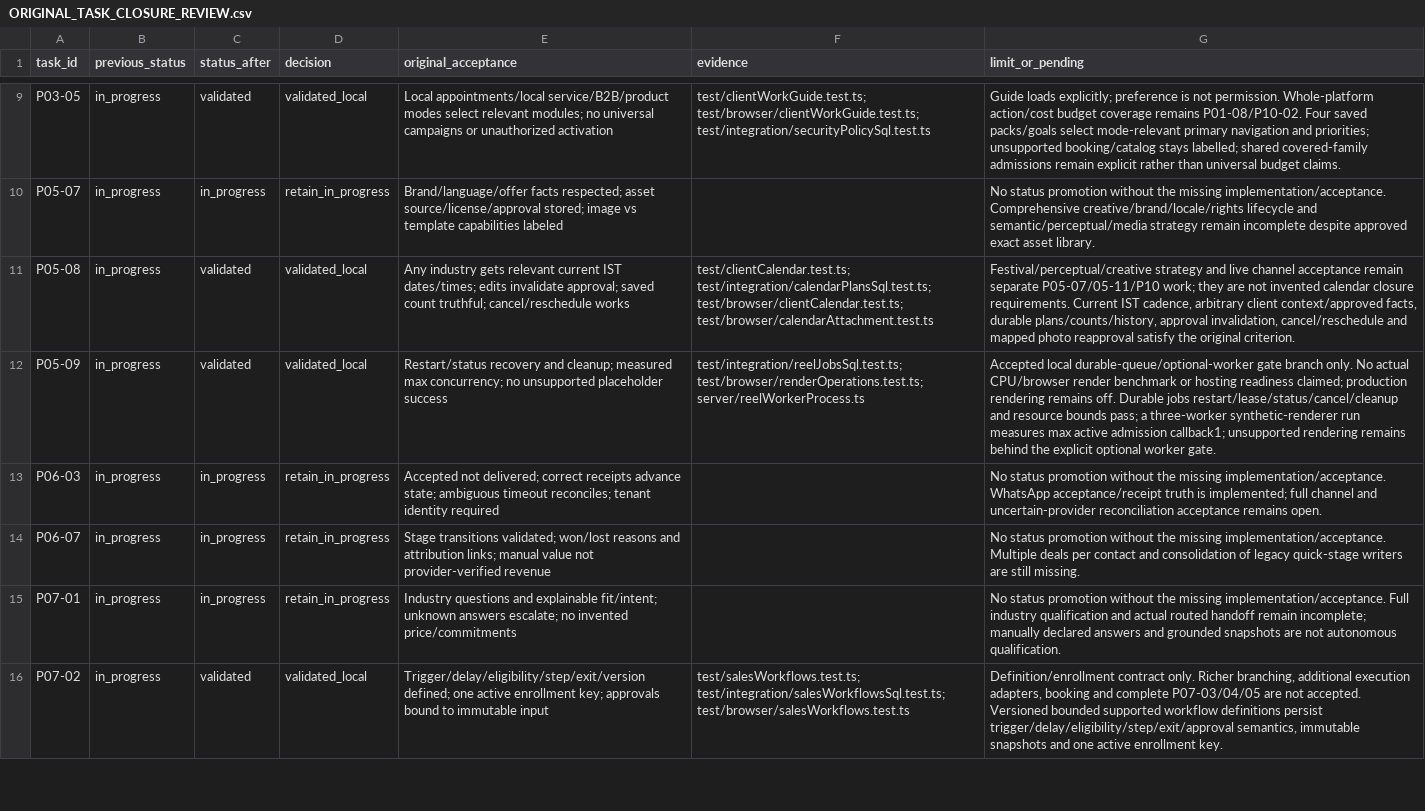
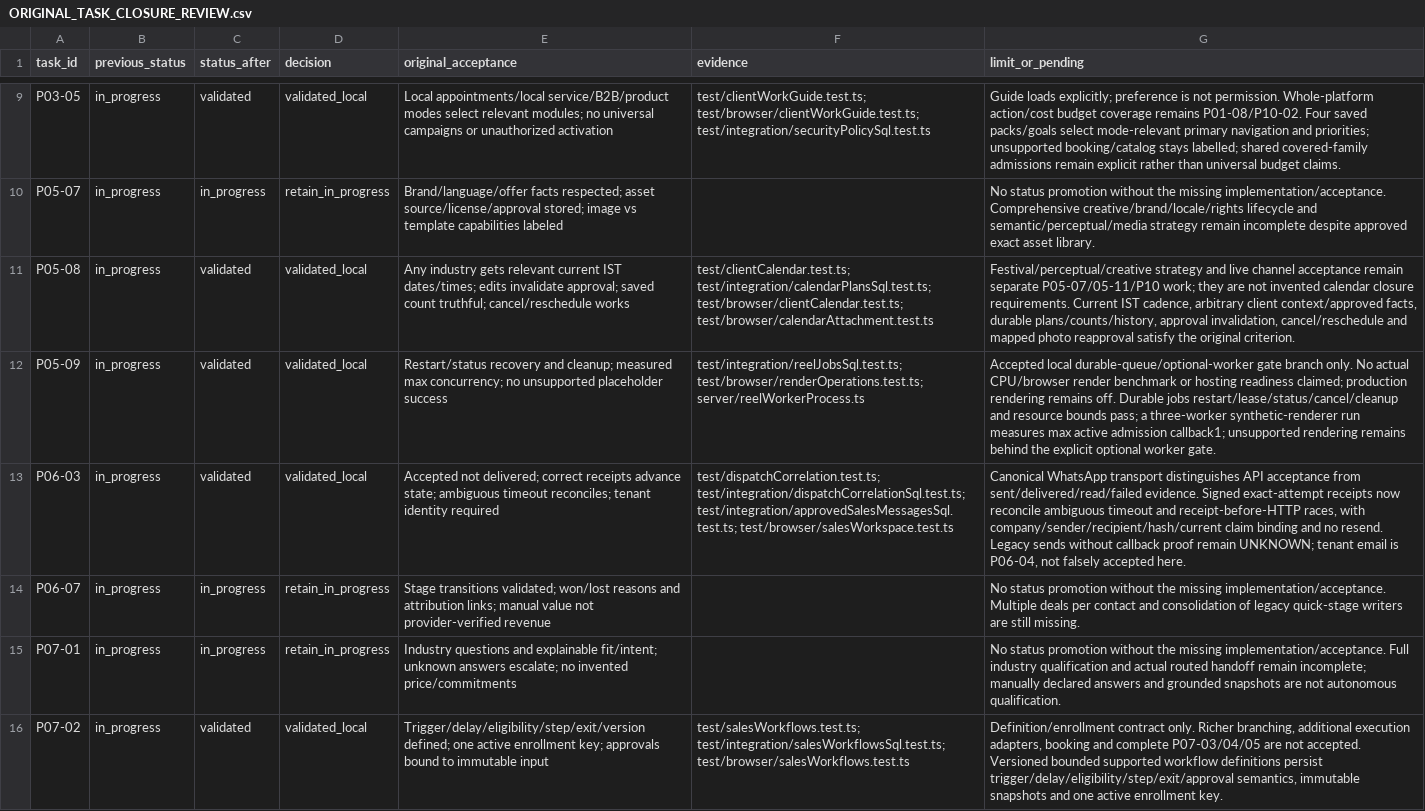
Before and after one commit to r8898278453-coder/abgm1, a CSV file: docs/implementation/ORIGINAL_TASK_CLOSURE_REVIEW.csv, drawn as a sheet; only a part is shown, gaps mark what is left out; the diff covers the shown part only; the diff names each change by its address in the sheet, - before the commit and + after, or states it on an @@ line.

```diff
--- a/docs/implementation/ORIGINAL_TASK_CLOSURE_REVIEW.csv
+++ b/docs/implementation/ORIGINAL_TASK_CLOSURE_REVIEW.csv
-C13 (status_after): in_progress
+C13 (status_after): validated
-D13 (decision): retain_in_progress
+D13 (decision): validated_local
-F13 (evidence): (empty)
+F13 (evidence): test/dispatchCorrelation.test.ts; test/integration/dispatchCorrelationSql.test.ts; test/integration/approvedSalesMessagesSql.test.ts; test/browser/salesWorkspace.test.ts
-G13 (limit_or_pending): No status promotion without the missing implementation/acceptance. WhatsApp acceptance/receipt truth is implemented; full channel and uncertain-provider reconciliation acceptance remains open.
+G13 (limit_or_pending): Canonical WhatsApp transport distinguishes API acceptance from sent/delivered/read/failed evidence. Signed exact-attempt receipts now reconcile ambiguous timeout and receipt-before-HTTP races, with company/sender/recipient/hash/current claim binding and no resend. Legacy sends without callback proof remain UNKNOWN; tenant email is P06-04, not falsely accepted here.
```
Also changed, not shown: 2 added rows and 4 edited cells elsewhere in this file, docs/implementation/TASKS.csv, 31 other files.
